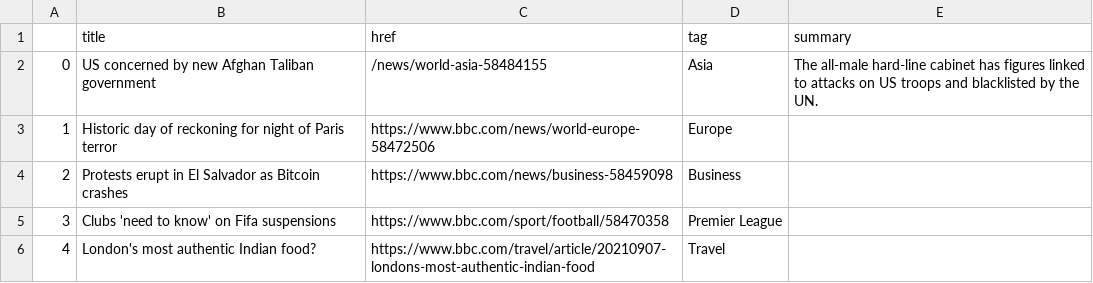
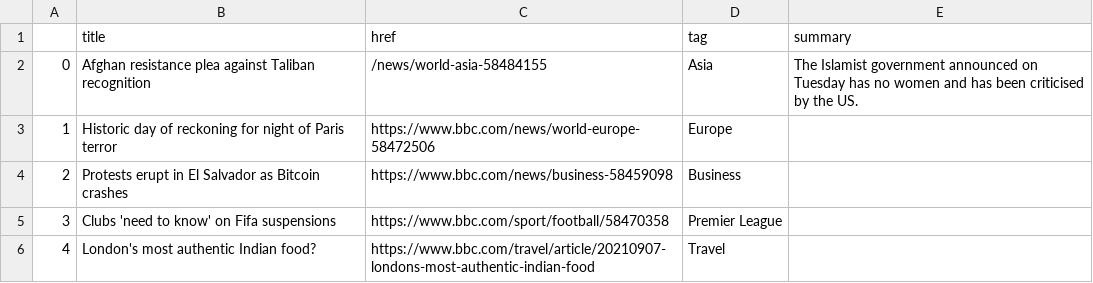
Before and after one commit to alyssafrndz/automatic-scraper, a CSV file: bbc-headlines.csv, drawn as a sheet; only a part is shown.

```diff
--- a/bbc-headlines.csv
+++ b/bbc-headlines.csv
@@ -1,3 +1,3 @@
 ,title,href,tag,summary
-0,US concerned by new Afghan Taliban government,/news/world-asia-58484155,Asia,The all-male hard-line cabinet has figures linked to attacks on US troops and blacklisted by the UN.
+0,Afghan resistance plea against Taliban recognition,/news/world-asia-58484155,Asia,The Islamist government announced on Tuesday has no women and has been criticised by the US.
 1,Historic day of reckoning for night of Paris terror,https://www.bbc.com/news/world-europe-58472506,Europe,
```
